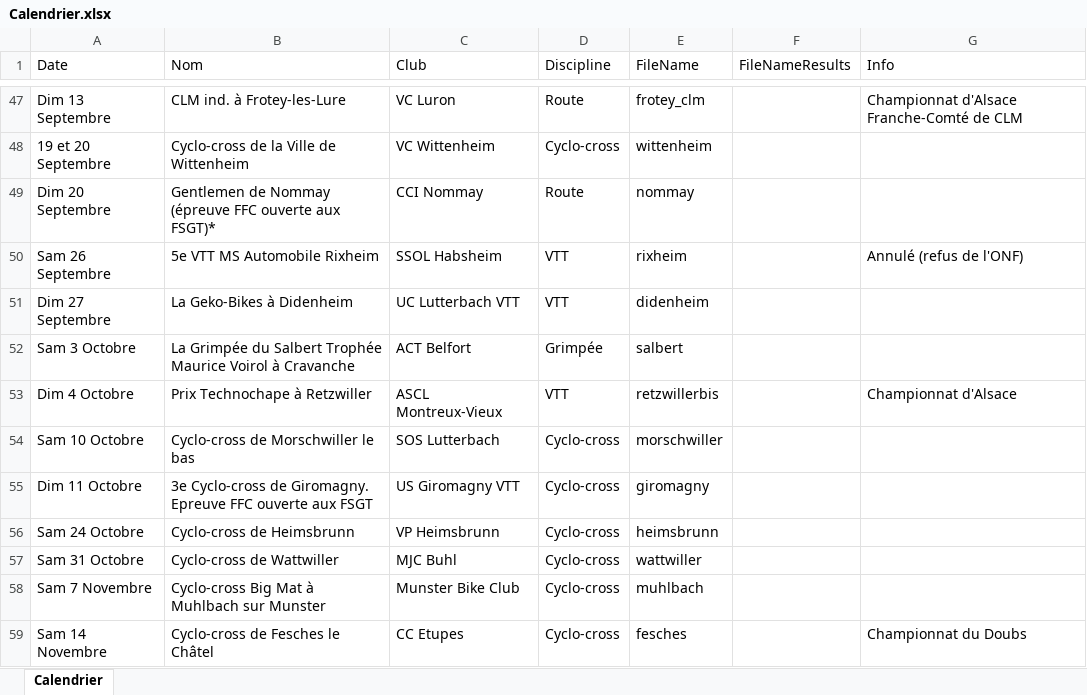
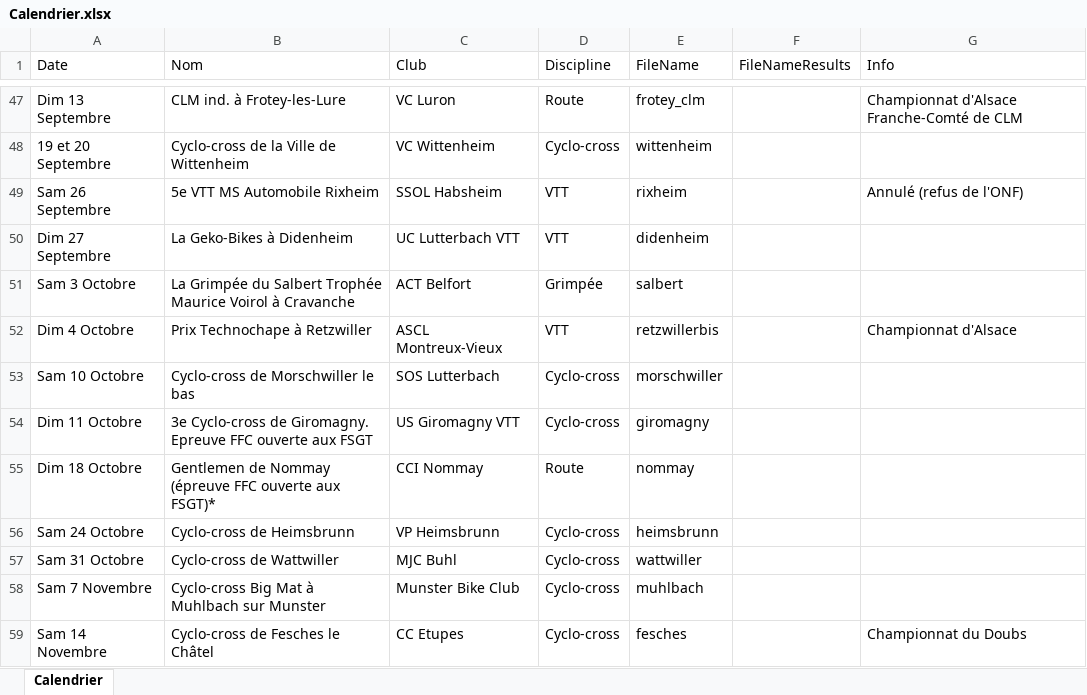
Before and after one commit to FlorianKohler/68-FSGT-Cyclisme-Alsace, an Excel workbook: Calendrier.xlsx, sheet Calendrier, drawn as a sheet; only a part is shown, gaps mark what is left out; values as stored, in another font and other column widths than the file's, no borders; removed rows and columns are numbered as before the commit, all else as after; the diff names each change by its address in the sheet, - before the commit and + after, or states it on an @@ line.

Commit message:
actu et nommay deplace

```diff
--- a/Calendrier.xlsx (sheet Calendrier)
+++ b/Calendrier.xlsx (sheet Calendrier)
-row 49: Dim 20 Septembre | Gentlemen de Nommay (épreuve FFC ouverte aux FSGT)* | CCI Nommay | Route | nommay
+row 55: Dim 18 Octobre | Gentlemen de Nommay (épreuve FFC ouverte aux FSGT)* | CCI Nommay | Route | nommay
```
Also changed, not shown: 3 other files.
